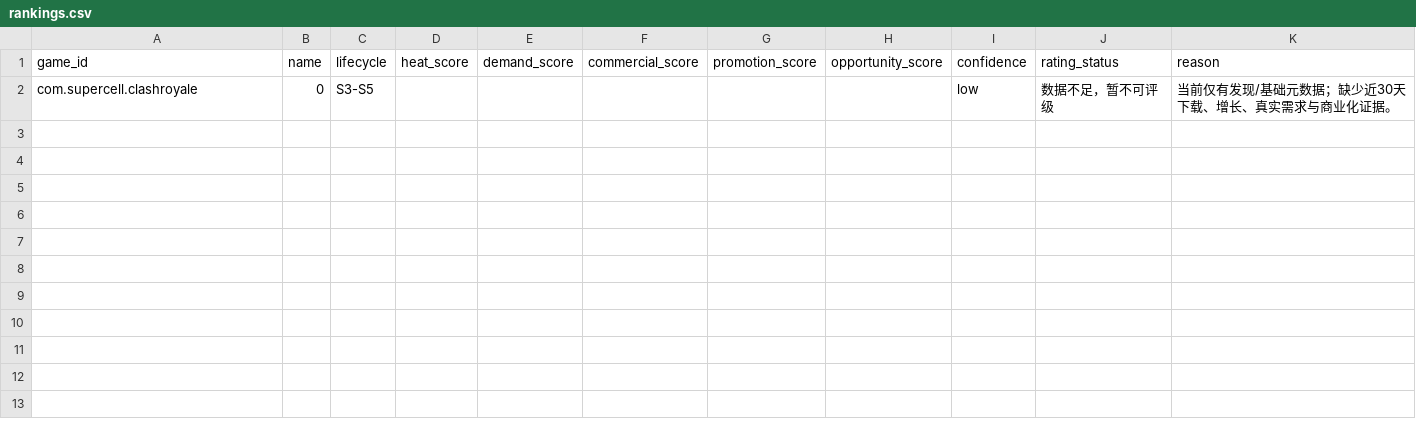
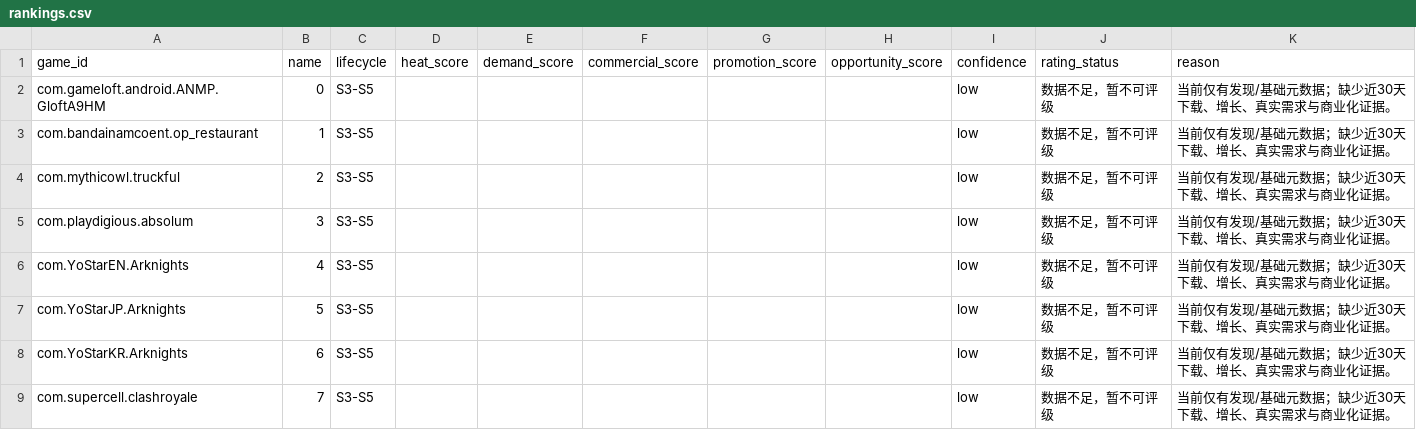
Before and after one commit to 136jiaqi/android-game-opportunity-radar, a CSV file: data/rankings.csv, drawn as a sheet.

```diff
--- a/data/rankings.csv
+++ b/data/rankings.csv
@@ -1,2 +1,9 @@
 game_id,name,lifecycle,heat_score,demand_score,commercial_score,promotion_score,opportunity_score,confidence,rating_status,reason
-com.supercell.clashroyale,0,S3-S5,,,,,,low,数据不足，暂不可评级,当前仅有发现/基础元数据；缺少近30天下载、增长、真实需求与商业化证据。
+com.gameloft.android.ANMP.GloftA9HM,0,S3-S5,,,,,,low,数据不足，暂不可评级,当前仅有发现/基础元数据；缺少近30天下载、增长、真实需求与商业化证据。
+com.bandainamcoent.op_restaurant,1,S3-S5,,,,,,low,数据不足，暂不可评级,当前仅有发现/基础元数据；缺少近30天下载、增长、真实需求与商业化证据。
+com.mythicowl.truckful,2,S3-S5,,,,,,low,数据不足，暂不可评级,当前仅有发现/基础元数据；缺少近30天下载、增长、真实需求与商业化证据。
+com.playdigious.absolum,3,S3-S5,,,,,,low,数据不足，暂不可评级,当前仅有发现/基础元数据；缺少近30天下载、增长、真实需求与商业化证据。
+com.YoStarEN.Arknights,4,S3-S5,,,,,,low,数据不足，暂不可评级,当前仅有发现/基础元数据；缺少近30天下载、增长、真实需求与商业化证据。
+com.YoStarJP.Arknights,5,S3-S5,,,,,,low,数据不足，暂不可评级,当前仅有发现/基础元数据；缺少近30天下载、增长、真实需求与商业化证据。
+com.YoStarKR.Arknights,6,S3-S5,,,,,,low,数据不足，暂不可评级,当前仅有发现/基础元数据；缺少近30天下载、增长、真实需求与商业化证据。
+com.supercell.clashroyale,7,S3-S5,,,,,,low,数据不足，暂不可评级,当前仅有发现/基础元数据；缺少近30天下载、增长、真实需求与商业化证据。
```
Also changed, not shown: data/collection_log.csv, data/evidence.csv, 6 other files.
